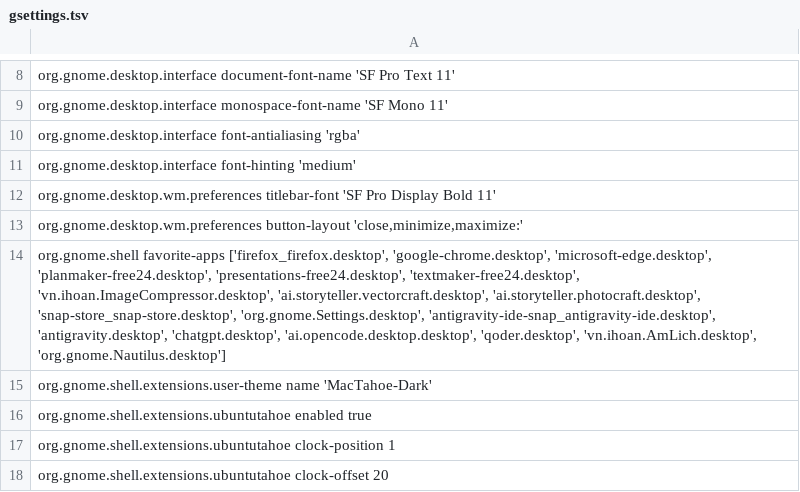
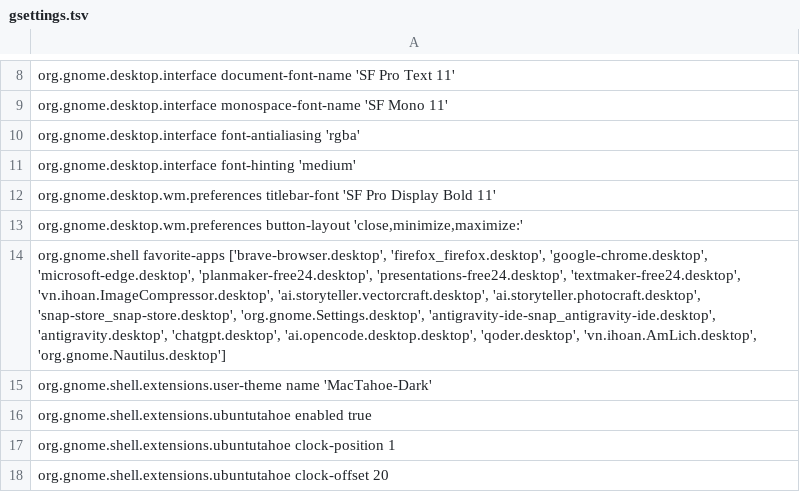
Before and after one commit to 1440isme/mactahoe-cachyos, a TSV file: config/gsettings.tsv, drawn as a sheet; only a part is shown, gaps mark what is left out.

```diff
--- a/config/gsettings.tsv
+++ b/config/gsettings.tsv
@@ -13,3 +13,3 @@ org.gnome.desktop.wm.preferences titlebar-font 'SF Pro Display Bold 11'
 org.gnome.desktop.wm.preferences button-layout 'close,minimize,maximize:'
-org.gnome.shell favorite-apps ['firefox_firefox.desktop', 'google-chrome.desktop', 'microsoft-edge.desktop', 'planmaker-free24.desktop', 'presentations-free24.desktop', 'textmaker-free24.desktop', 'vn.ihoan.ImageCompressor.desktop', 'ai.storyteller.vectorcraft.desktop', 'ai.storyteller.photocraft.desktop', 'snap-store_snap-store.desktop', 'org.gnome.Settings.desktop', 'antigravity-ide-snap_antigravity-ide.desktop', 'antigravity.desktop', 'chatgpt.desktop', 'ai.opencode.desktop.desktop', 'qoder.desktop', 'vn.ihoan.AmLich.desktop', 'org.gnome.Nautilus.desktop']
+org.gnome.shell favorite-apps ['brave-browser.desktop', 'firefox_firefox.desktop', 'google-chrome.desktop', 'microsoft-edge.desktop', 'planmaker-free24.desktop', 'presentations-free24.desktop', 'textmaker-free24.desktop', 'vn.ihoan.ImageCompressor.desktop', 'ai.storyteller.vectorcraft.desktop', 'ai.storyteller.photocraft.desktop', 'snap-store_snap-store.desktop', 'org.gnome.Settings.desktop', 'antigravity-ide-snap_antigravity-ide.desktop', 'antigravity.desktop', 'chatgpt.desktop', 'ai.opencode.desktop.desktop', 'qoder.desktop', 'vn.ihoan.AmLich.desktop', 'org.gnome.Nautilus.desktop']
 org.gnome.shell.extensions.user-theme name 'MacTahoe-Dark'
```
Also changed, not shown: 11 other files.
